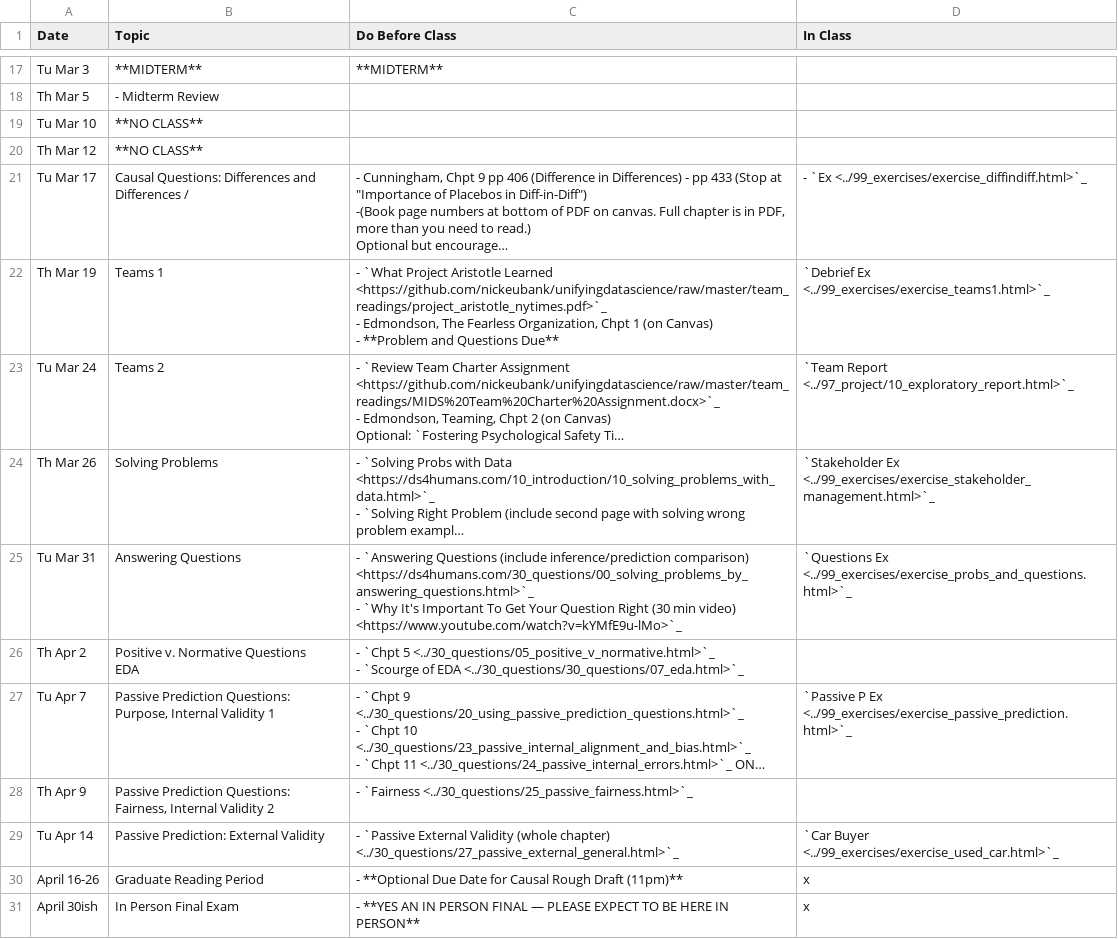
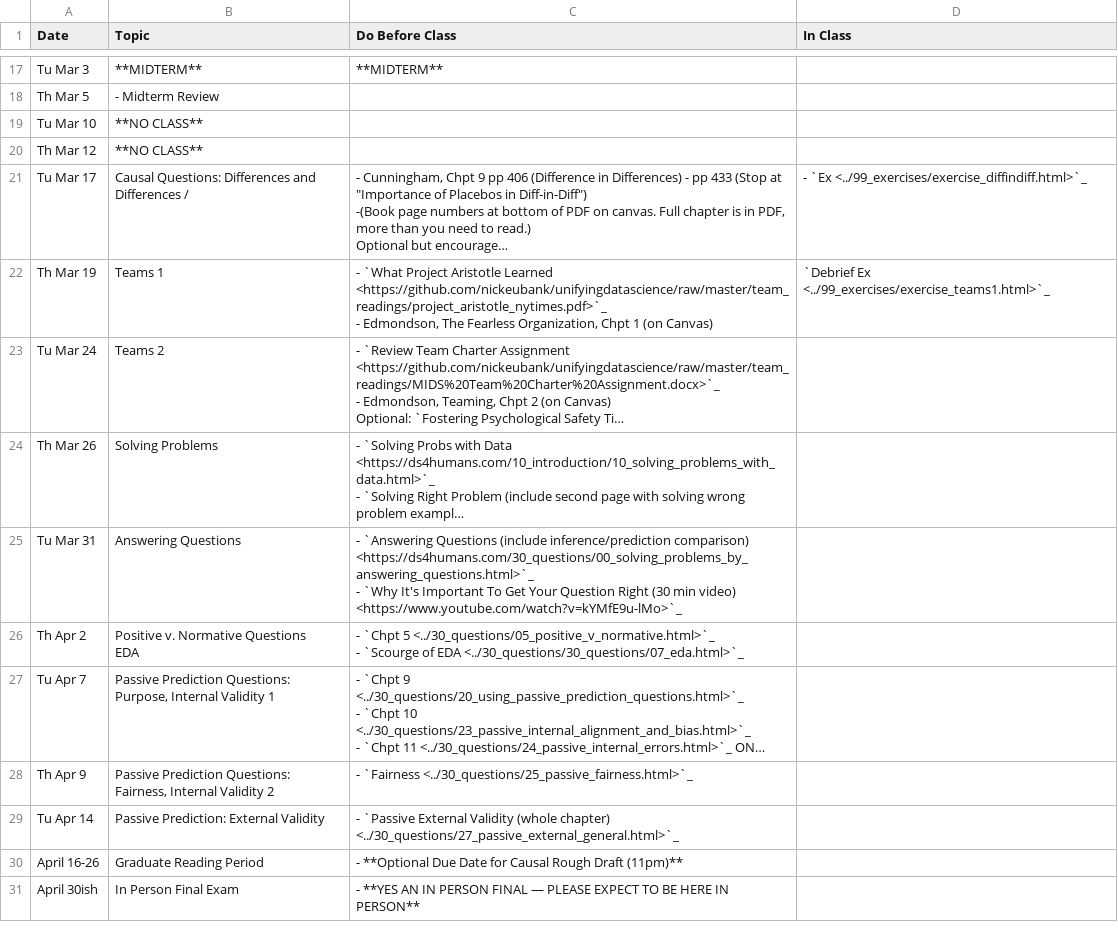
Before and after one commit to nickeubank/ds4humans, a CSV file: 00_class_schedule/class_schedule.csv, drawn as a sheet; only a part is shown, gaps mark what is left out; long unchanged cells end in …; ↵ is a line break in a cell; the diff names each change by its address in the sheet, - before the commit and + after, or states it on an @@ line.

Commit message:
exercise listings

```diff
--- a/00_class_schedule/class_schedule.csv
+++ b/00_class_schedule/class_schedule.csv
-C22 (Do Before Class): …(on Canvas) ↵ - **Problem and Questions Due**
+C22 (Do Before Class): …(on Canvas)
-D23 (In Class): `Team Report <../97_project/10_exploratory_report.html>`_
+D23 (In Class): (empty)
-D24 (In Class): `Stakeholder Ex <../99_exercises/exercise_stakeholder_management.html>`_
+D24 (In Class): (empty)
-D25 (In Class): `Questions Ex <../99_exercises/exercise_probs_and_questions.html>`_
+D25 (In Class): (empty)
-D27 (In Class): `Passive P Ex <../99_exercises/exercise_passive_prediction.html>`_
+D27 (In Class): (empty)
-D29 (In Class): `Car Buyer <../99_exercises/exercise_used_car.html>`_
+D29 (In Class): (empty)
-D30:D31 (In Class): x
+D30:D31 (In Class): (empty)
```
Also changed, not shown: 6 other files.
